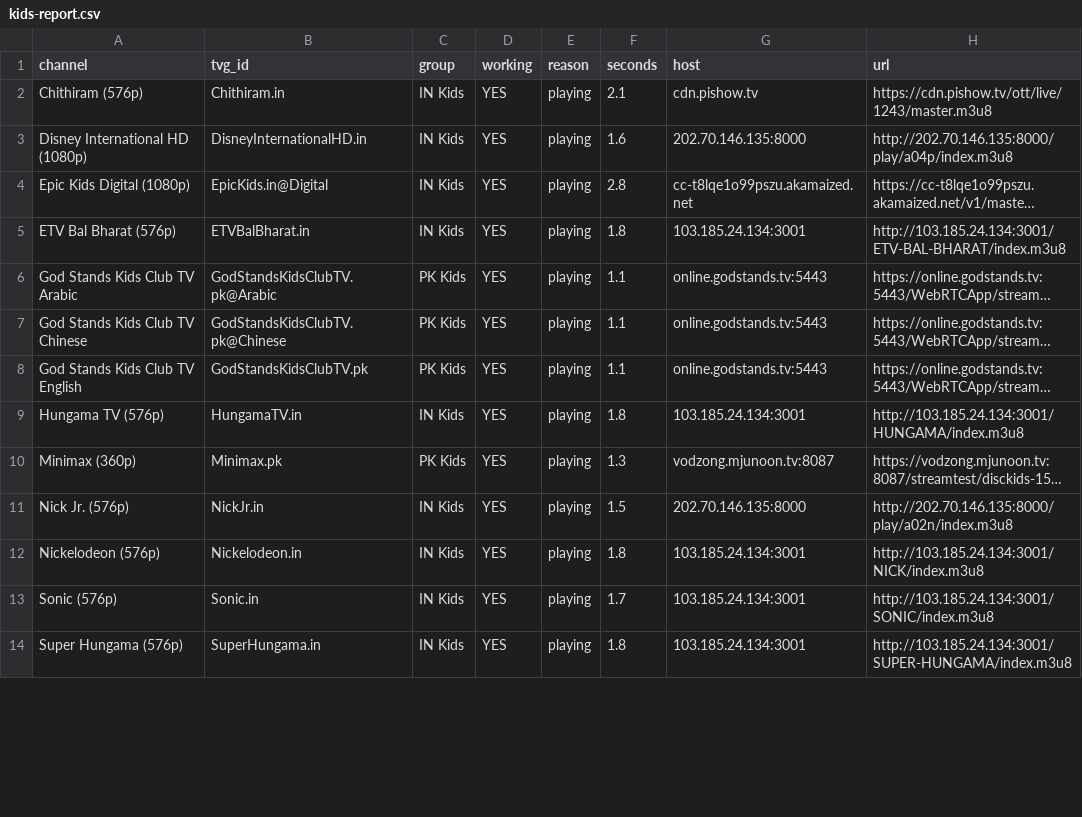
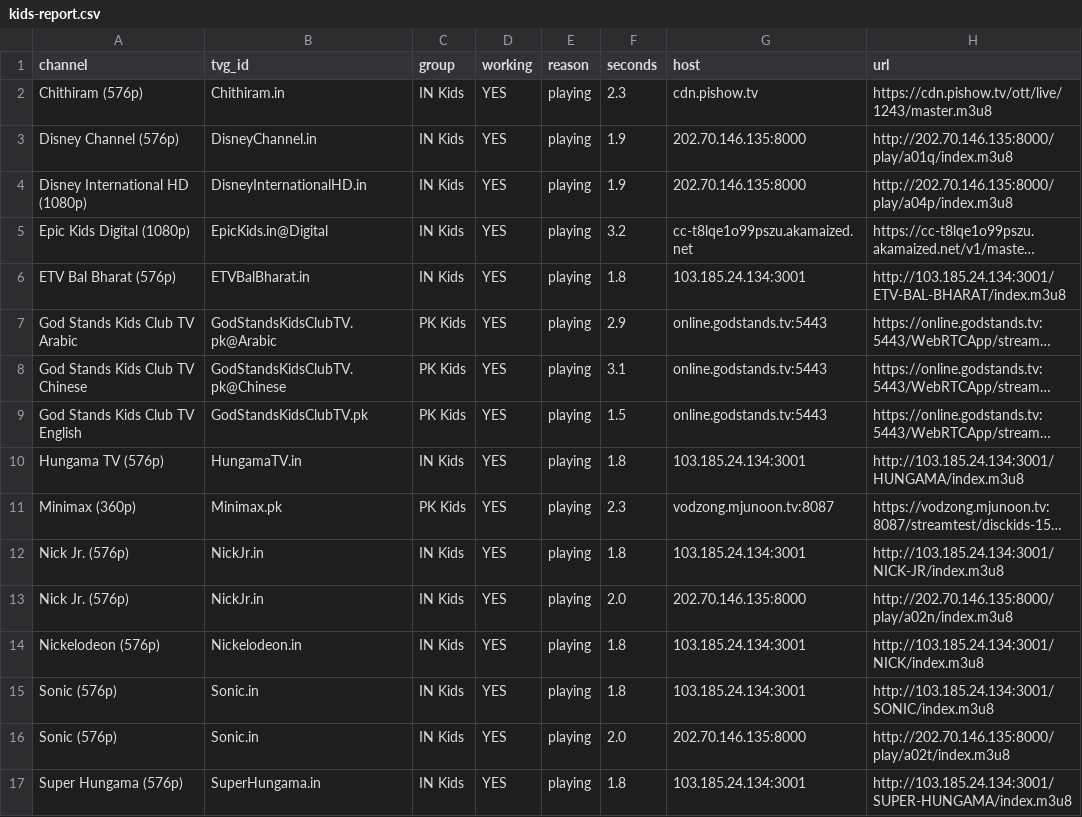
Before and after one commit to Inam321/iptv, a CSV file: reports/kids-report.csv, drawn as a sheet; only a part is shown; long unchanged cells end in …; addresses are those after the commit; the diff covers the shown part only; the diff names each change by its address in the sheet, - before the commit and + after, or states it on an @@ line.

```diff
--- a/reports/kids-report.csv
+++ b/reports/kids-report.csv
-F2 (seconds): 2.1
+F2 (seconds): 2.3
+row 3: Disney Channel (576p) | DisneyChannel.in | IN Kids | YES | playing | 1.9 | 202.70.146.135:8000 | http://202.70.146.135:8000/play/a01q/index.m3u8
-F4 (seconds): 1.6
+F4 (seconds): 1.9
-F5 (seconds): 2.8
+F5 (seconds): 3.2
-F7 (seconds): 1.1
+F7 (seconds): 2.9
-F8 (seconds): 1.1
+F8 (seconds): 3.1
-F9 (seconds): 1.1
+F9 (seconds): 1.5
-F11 (seconds): 1.3
+F11 (seconds): 2.3
+row 12: Nick Jr. (576p) | NickJr.in | IN Kids | YES | playing | 1.8 | 103.185.24.134:3001 | http://103.185.24.134:3001/NICK-JR/index.m3u8
-F13 (seconds): 1.5
+F13 (seconds): 2.0
-F15 (seconds): 1.7
+F15 (seconds): 1.8
+row 16: Sonic (576p) | Sonic.in | IN Kids | YES | playing | 2.0 | 202.70.146.135:8000 | http://202.70.146.135:8000/play/a02t/index.m3u8
```
Also changed, not shown: 2 added rows, 6 removed rows and 7 edited cells elsewhere in this file, reports/entertainment-report.csv, reports/movies-report.csv, 14 other files.
